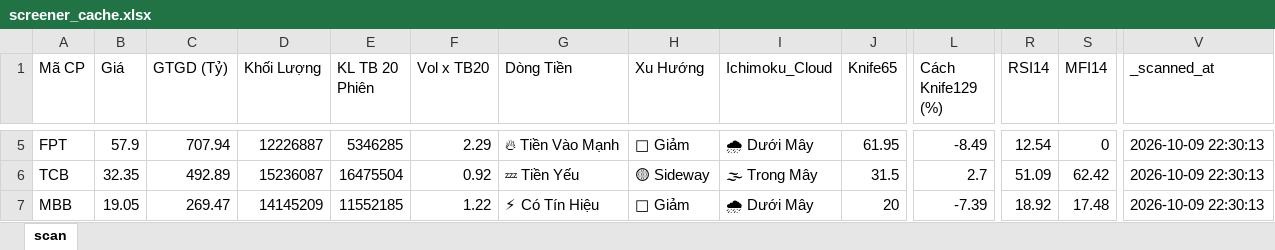
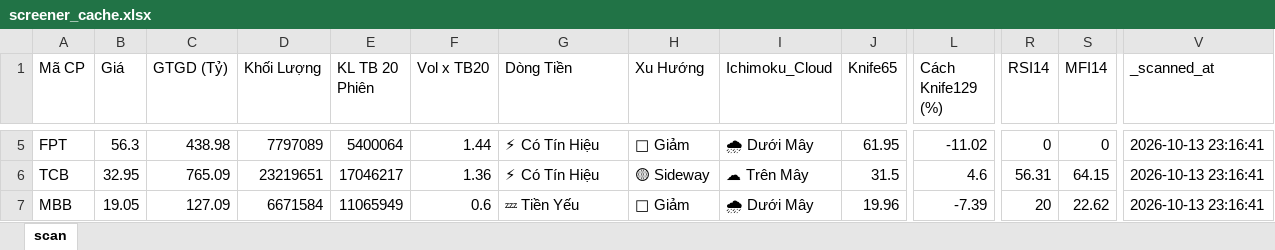
Before and after one commit to nnnhutien-cpu/Fairy-stock, an Excel workbook: screener_cache.xlsx, sheet scan, drawn as a sheet; only a part is shown, gaps mark what is left out; values as stored, in another font and other column widths than the file's, no borders; the diff covers the shown part only; the diff names each change by its address in the sheet, - before the commit and + after, or states it on an @@ line.

```diff
--- a/screener_cache.xlsx (sheet scan)
+++ b/screener_cache.xlsx (sheet scan)
-B5 (Giá): 57.9
+B5 (Giá): 56.3
-C5 (GTGD (Tỷ)): 707.94
+C5 (GTGD (Tỷ)): 438.98
-D5 (Khối Lượng): 12226887
+D5 (Khối Lượng): 7797089
-E5 (KL TB 20 Phiên): 5346285
+E5 (KL TB 20 Phiên): 5400064
-F5 (Vol x TB20): 2.29
+F5 (Vol x TB20): 1.44
-G5 (Dòng Tiền): 🔥 Tiền Vào Mạnh
+G5 (Dòng Tiền): ⚡ Có Tín Hiệu
-L5 (Cách Knife129 (%)): -8.49
+L5 (Cách Knife129 (%)): -11.02
-R5 (RSI14): 12.54
+R5 (RSI14): 0
-V5:V7 (_scanned_at): 2026-10-09 22:30:13
+V5:V7 (_scanned_at): 2026-10-13 23:16:41
-B6 (Giá): 32.35
+B6 (Giá): 32.95
-C6 (GTGD (Tỷ)): 492.89
+C6 (GTGD (Tỷ)): 765.09
-D6 (Khối Lượng): 15236087
+D6 (Khối Lượng): 23219651
-E6 (KL TB 20 Phiên): 16475504
+E6 (KL TB 20 Phiên): 17046217
-F6 (Vol x TB20): 0.92
+F6 (Vol x TB20): 1.36
-G6 (Dòng Tiền): 💤 Tiền Yếu
+G6 (Dòng Tiền): ⚡ Có Tín Hiệu
-I6 (Ichimoku_Cloud): 🌫 Trong Mây
+I6 (Ichimoku_Cloud): ☁ Trên Mây
-L6 (Cách Knife129 (%)): 2.7
+L6 (Cách Knife129 (%)): 4.6
-R6 (RSI14): 51.09
+R6 (RSI14): 56.31
-S6 (MFI14): 62.42
+S6 (MFI14): 64.15
-C7 (GTGD (Tỷ)): 269.47
+C7 (GTGD (Tỷ)): 127.09
-D7 (Khối Lượng): 14145209
+D7 (Khối Lượng): 6671584
-E7 (KL TB 20 Phiên): 11552185
+E7 (KL TB 20 Phiên): 11065949
-F7 (Vol x TB20): 1.22
+F7 (Vol x TB20): 0.6
-G7 (Dòng Tiền): ⚡ Có Tín Hiệu
+G7 (Dòng Tiền): 💤 Tiền Yếu
-J7 (Knife65): 20
+J7 (Knife65): 19.96
-R7 (RSI14): 18.92
+R7 (RSI14): 20
-S7 (MFI14): 17.48
+S7 (MFI14): 22.62
```
Also changed, not shown: 75 edited cells elsewhere in this sheet.
